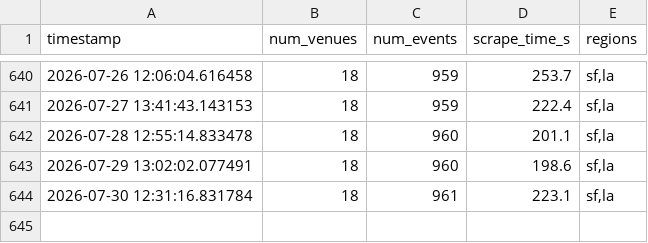
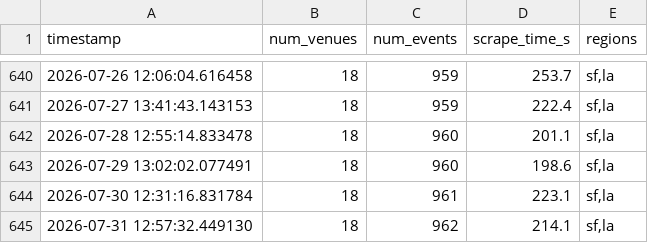
Before and after one commit to slimtomatillo/art-basil, a CSV file: docs/data/db_size.csv, drawn as a sheet; only a part is shown, gaps mark what is left out.

```diff
--- a/docs/data/db_size.csv
+++ b/docs/data/db_size.csv
@@ -644 +644,2 @@ timestamp,num_venues,num_events,scrape_time_s,regions
 2026-07-30 12:31:16.831784,18,961,223.1,"sf,la"
+2026-07-31 12:57:32.449130,18,962,214.1,"sf,la"
```
Also changed, not shown: 3 other files.
